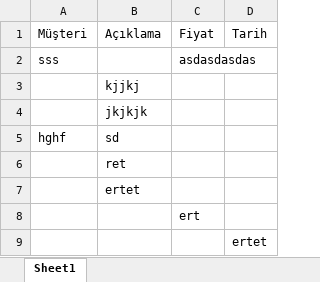
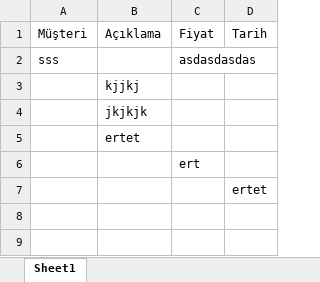
Before and after one commit to hdeliaslan27-create/excell, an Excel workbook: yapılanharnisler.xlsx, sheet Sheet1, drawn as a sheet; values as stored, in another font and other column widths than the file's, no borders; the diff names each change by its address in the sheet, - before the commit and + after, or states it on an @@ line.

Commit message:
Uygulama uzerinden secili satirlar silindi

```diff
--- a/yapılanharnisler.xlsx (sheet Sheet1)
+++ b/yapılanharnisler.xlsx (sheet Sheet1)
-row 5: hghf | sd
-row 6:  | ret
```
